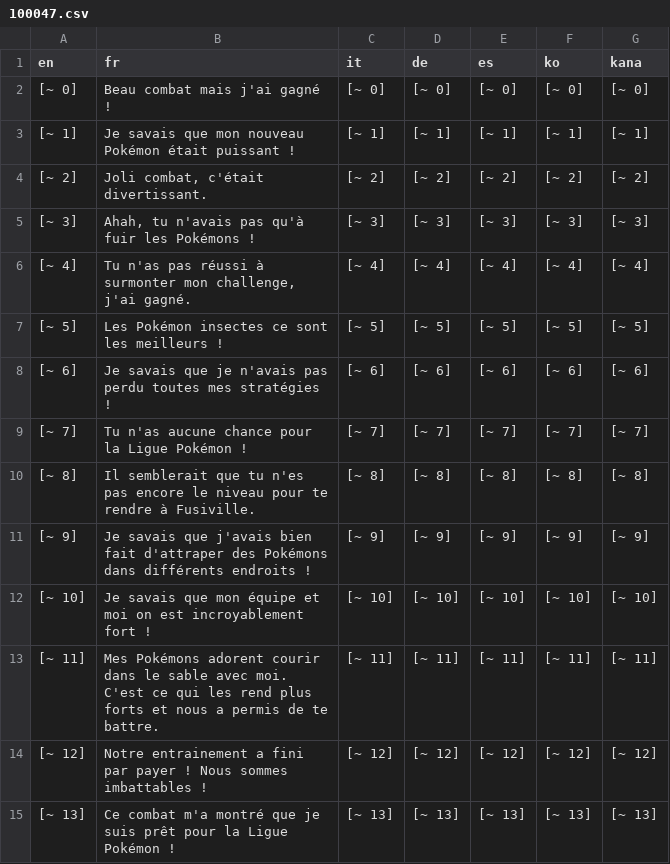
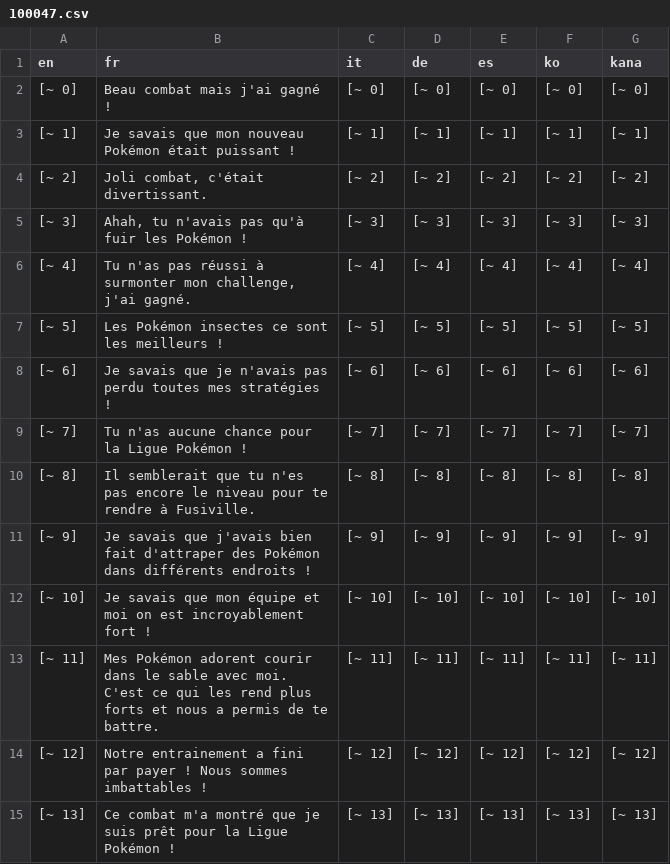
Before and after one commit to torresflo/Pokemon-Obsidian, a CSV file: Obsidian/Data/Text/Dialogs/100047.csv, drawn as a sheet; only a part is shown.

```diff
--- a/Obsidian/Data/Text/Dialogs/100047.csv
+++ b/Obsidian/Data/Text/Dialogs/100047.csv
@@ -4,3 +4,3 @@ en,fr,it,de,es,ko,kana
 [~ 2],"Joli combat, c'était divertissant.",[~ 2],[~ 2],[~ 2],[~ 2],[~ 2]
-[~ 3],"Ahah, tu n'avais pas qu'à fuir les Pokémons !",[~ 3],[~ 3],[~ 3],[~ 3],[~ 3]
+[~ 3],"Ahah, tu n'avais pas qu'à fuir les Pokémon !",[~ 3],[~ 3],[~ 3],[~ 3],[~ 3]
 [~ 4],"Tu n'as pas réussi à surmonter mon challenge, j'ai gagné.",[~ 4],[~ 4],[~ 4],[~ 4],[~ 4]
@@ -10,5 +10,5 @@ en,fr,it,de,es,ko,kana
 [~ 8],Il semblerait que tu n'es pas encore le niveau pour te rendre à Fusiville.,[~ 8],[~ 8],[~ 8],[~ 8],[~ 8]
-[~ 9],Je savais que j'avais bien fait d'attraper des Pokémons dans différents endroits !,[~ 9],[~ 9],[~ 9],[~ 9],[~ 9]
+[~ 9],Je savais que j'avais bien fait d'attraper des Pokémon dans différents endroits !,[~ 9],[~ 9],[~ 9],[~ 9],[~ 9]
 [~ 10],Je savais que mon équipe et moi on est incroyablement fort !,[~ 10],[~ 10],[~ 10],[~ 10],[~ 10]
-[~ 11],Mes Pokémons adorent courir dans le sable avec moi. C'est ce qui les rend plus forts et nous a permis de te battre.,[~ 11],[~ 11],[~ 11],[~ 11],[~ 11]
+[~ 11],Mes Pokémon adorent courir dans le sable avec moi. C'est ce qui les rend plus forts et nous a permis de te battre.,[~ 11],[~ 11],[~ 11],[~ 11],[~ 11]
 [~ 12],Notre entrainement a fini par payer ! Nous sommes imbattables !,[~ 12],[~ 12],[~ 12],[~ 12],[~ 12]
```
Also changed, not shown: Obsidian/Data/Text/Dialogs/100048.csv, Obsidian/Data/Text/Dialogs/102.csv, 6 other files.
